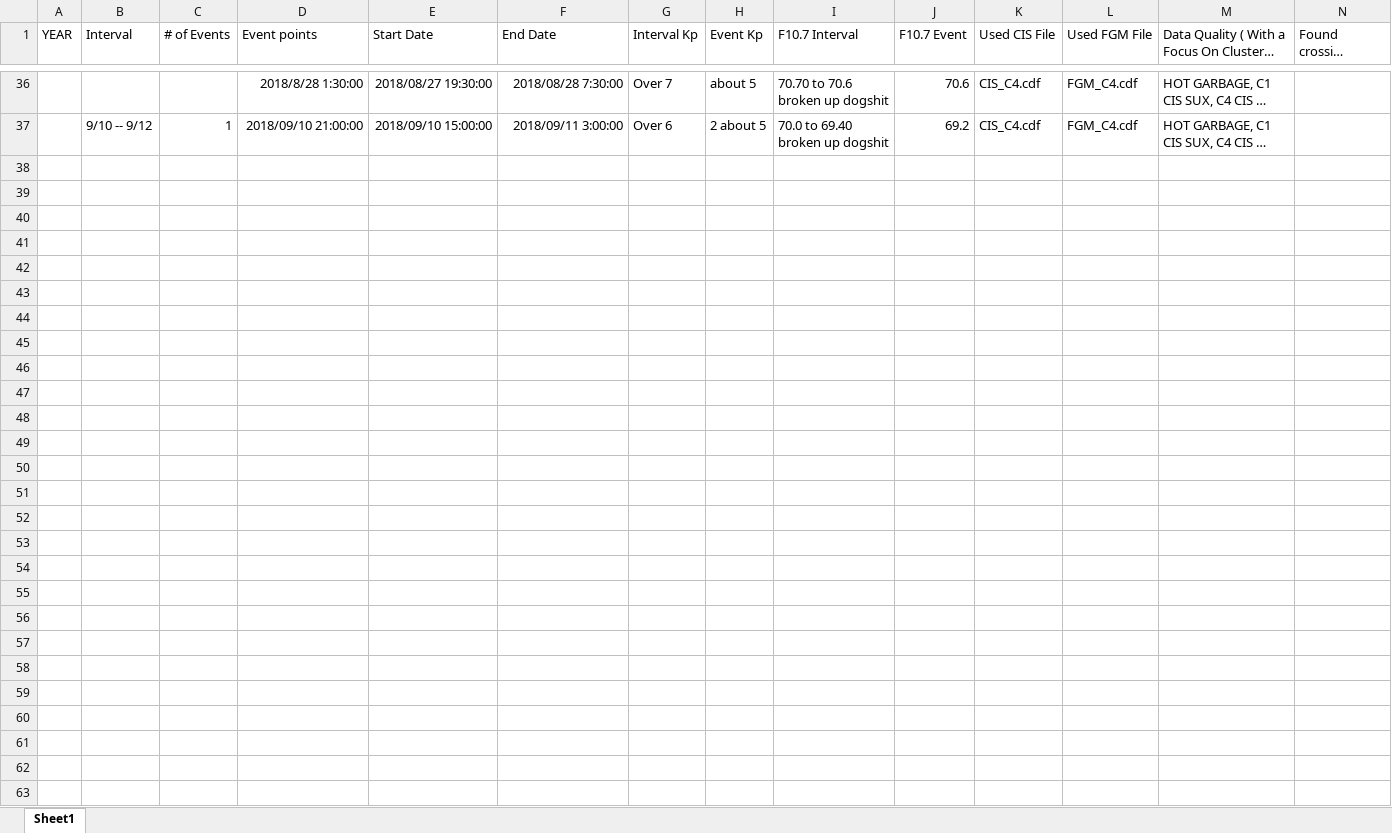
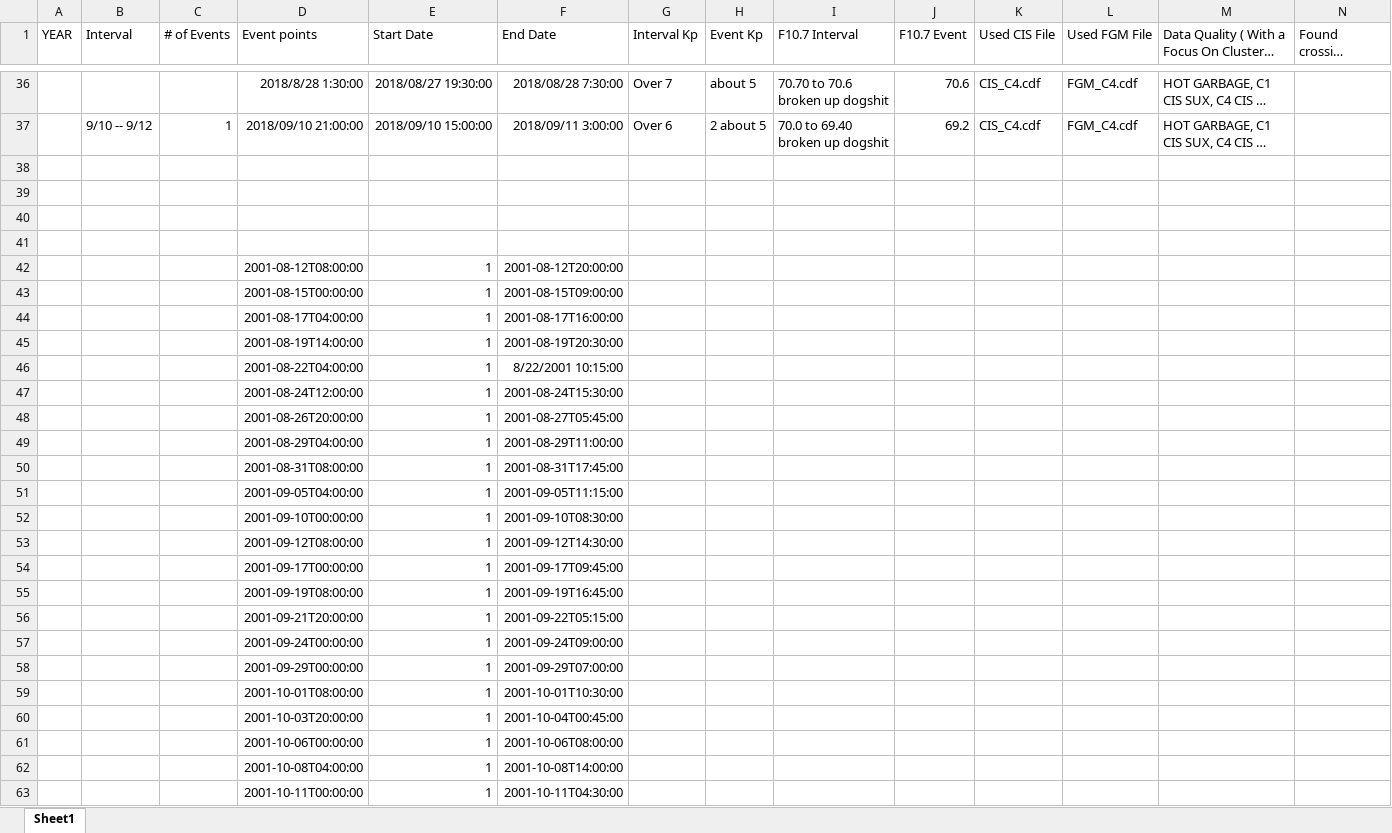
Before and after one commit to spacecataz/tailwagtools, an Excel workbook: Data_point_info.xlsx, sheet Sheet1, drawn as a sheet; only a part is shown, gaps mark what is left out; long unchanged cells end in …; values as stored, in another font and other column widths than the file's, no borders; charts and pictures not drawn; the diff names each change by its address in the sheet, - before the commit and + after, or states it on an @@ line.

```diff
--- a/Data_point_info.xlsx (sheet Sheet1)
+++ b/Data_point_info.xlsx (sheet Sheet1)
+row 38: (empty)
+row 39: (empty)
+row 40: (empty)
+row 41: (empty)
+row 42:  |  |  | 2001-08-12T08:00:00 | 1 | 2001-08-12T20:00:00
+row 43:  |  |  | 2001-08-15T00:00:00 | 1 | 2001-08-15T09:00:00
+row 44:  |  |  | 2001-08-17T04:00:00 | 1 | 2001-08-17T16:00:00
+row 45:  |  |  | 2001-08-19T14:00:00 | 1 | 2001-08-19T20:30:00
+row 46:  |  |  | 2001-08-22T04:00:00 | 1 | 8/22/2001 10:15:00
+row 47:  |  |  | 2001-08-24T12:00:00 | 1 | 2001-08-24T15:30:00
+row 48:  |  |  | 2001-08-26T20:00:00 | 1 | 2001-08-27T05:45:00
+row 49:  |  |  | 2001-08-29T04:00:00 | 1 | 2001-08-29T11:00:00
+row 50:  |  |  | 2001-08-31T08:00:00 | 1 | 2001-08-31T17:45:00
+row 51:  |  |  | 2001-09-05T04:00:00 | 1 | 2001-09-05T11:15:00
+row 52:  |  |  | 2001-09-10T00:00:00 | 1 | 2001-09-10T08:30:00
+row 53:  |  |  | 2001-09-12T08:00:00 | 1 | 2001-09-12T14:30:00
+row 54:  |  |  | 2001-09-17T00:00:00 | 1 | 2001-09-17T09:45:00
+row 55:  |  |  | 2001-09-19T08:00:00 | 1 | 2001-09-19T16:45:00
+row 56:  |  |  | 2001-09-21T20:00:00 | 1 | 2001-09-22T05:15:00
+row 57:  |  |  | 2001-09-24T00:00:00 | 1 | 2001-09-24T09:00:00
+row 58:  |  |  | 2001-09-29T00:00:00 | 1 | 2001-09-29T07:00:00
+row 59:  |  |  | 2001-10-01T08:00:00 | 1 | 2001-10-01T10:30:00
+row 60:  |  |  | 2001-10-03T20:00:00 | 1 | 2001-10-04T00:45:00
+row 61:  |  |  | 2001-10-06T00:00:00 | 1 | 2001-10-06T08:00:00
+row 62:  |  |  | 2001-10-08T04:00:00 | 1 | 2001-10-08T14:00:00
+row 63:  |  |  | 2001-10-11T00:00:00 | 1 | 2001-10-11T04:30:00
```
Also changed, not shown: charts or pictures, Event_Points.xlsx, 3 other files.
